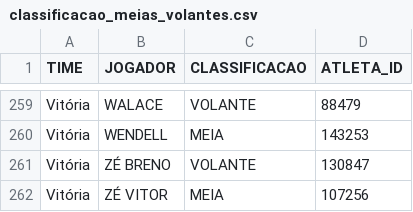
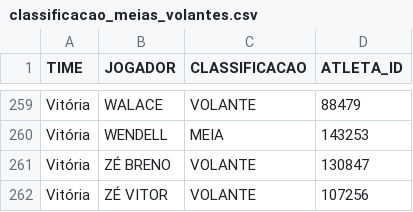
Before and after one commit to renatovarges/PONTOS-CEDIDOS-E-CONQUISTADOS, a CSV file: classificacao_meias_volantes.csv, drawn as a sheet; only a part is shown, gaps mark what is left out; the diff covers the shown part only.

Commit message:
Revisa classificacoes de meias e volantes

```diff
--- a/classificacao_meias_volantes.csv
+++ b/classificacao_meias_volantes.csv
@@ -261,2 +261,2 @@ Vitória,WENDELL,MEIA,143253
 Vitória,ZÉ BRENO,VOLANTE,130847
-Vitória,ZÉ VITOR,MEIA,107256
+Vitória,ZÉ VITOR,VOLANTE,107256
```
Also changed, not shown: 5 edited cells elsewhere in this file.
